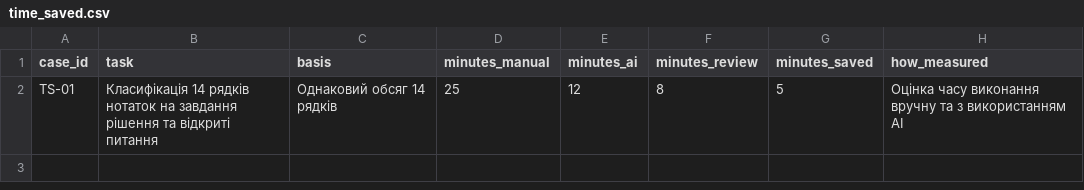
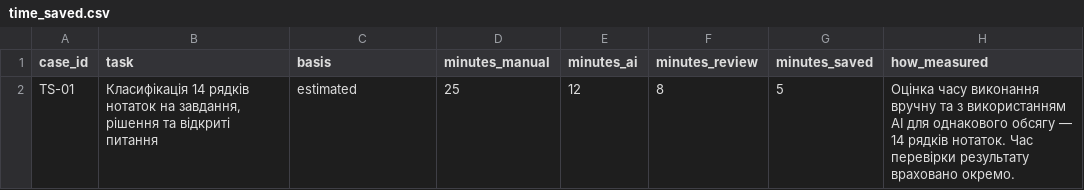
Before and after one commit to EduardST-coder/pm-2026-kn42-Stuha, a CSV file: lr17_ai_assistant/time_saved.csv, drawn as a sheet.

Commit message:
Update time_saved.csv

```diff
--- a/lr17_ai_assistant/time_saved.csv
+++ b/lr17_ai_assistant/time_saved.csv
@@ -1,2 +1,2 @@
 case_id,task,basis,minutes_manual,minutes_ai,minutes_review,minutes_saved,how_measured
-TS-01,Класифікація 14 рядків нотаток на завдання рішення та відкриті питання,Однаковий обсяг 14 рядків,25,12,8,5,Оцінка часу виконання вручну та з використанням AI
+TS-01,"Класифікація 14 рядків нотаток на завдання, рішення та відкриті питання",estimated,25,12,8,5,"Оцінка часу виконання вручну та з використанням AI для однакового обсягу — 14 рядків нотаток. Час перевірки результату враховано окремо."
```
